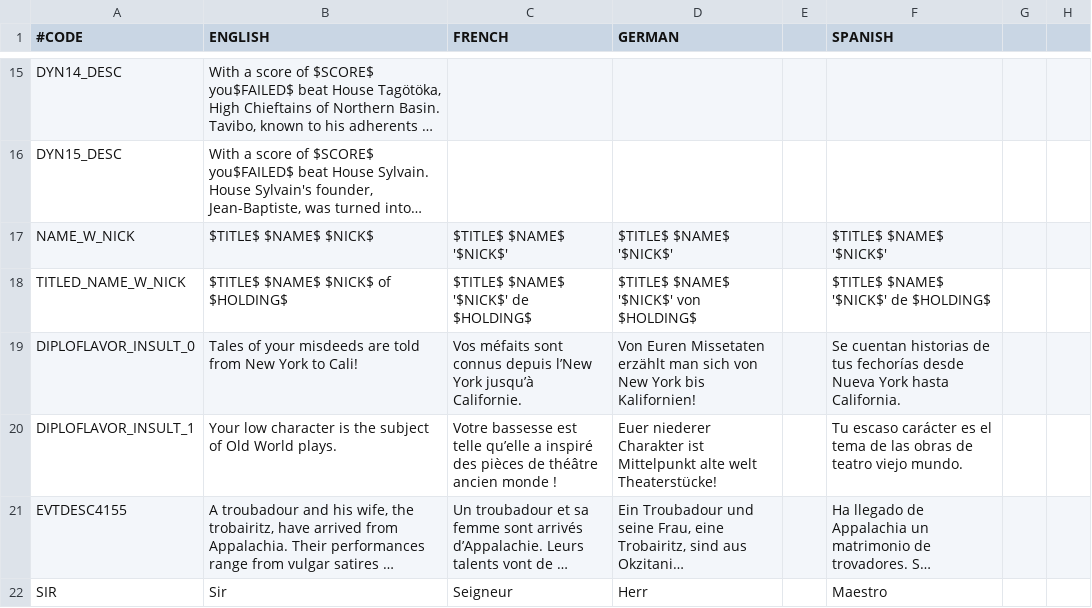
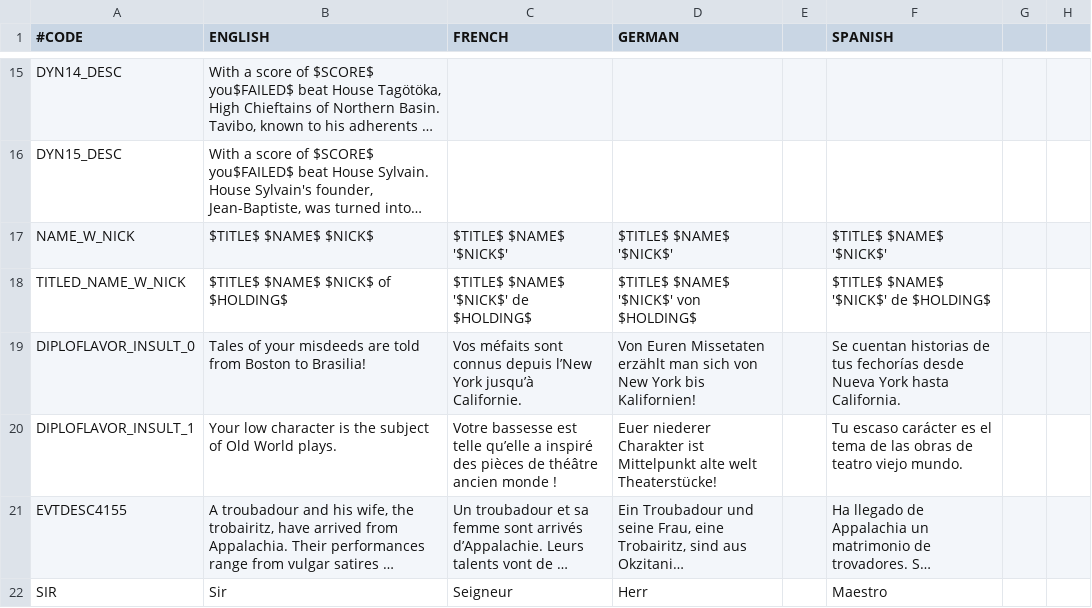
Before and after one commit to Ofaloaf/postapoc, a CSV file: After the End Fan Fork/localisation/00_vanilla_overrides.csv, drawn as a sheet; only a part is shown, gaps mark what is left out; long unchanged cells end in …; the diff names each change by its address in the sheet, - before the commit and + after, or states it on an @@ line.

Commit message:
updated a line to reference the actual China equivalent

```diff
--- a/After the End Fan Fork/localisation/00_vanilla_overrides.csv
+++ b/After the End Fan Fork/localisation/00_vanilla_overrides.csv
-B19 (ENGLISH): …told from New York to Cali!
+B19 (ENGLISH): …told from Boston to Brasilia!
```
